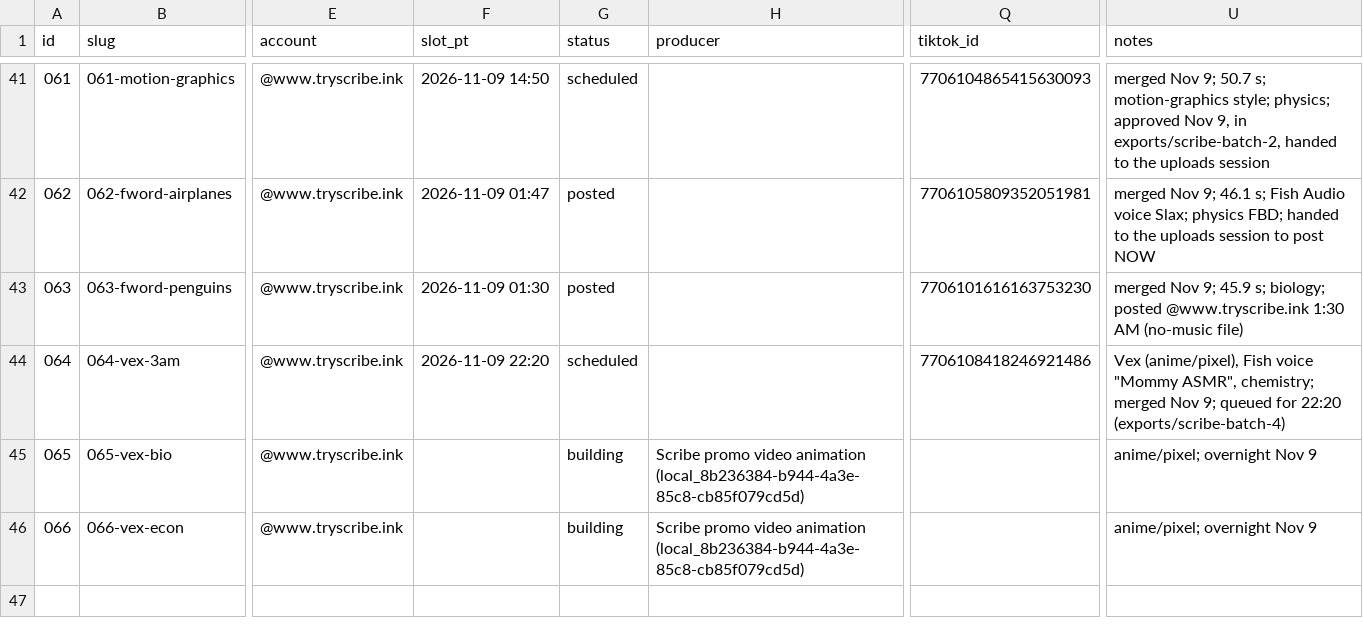
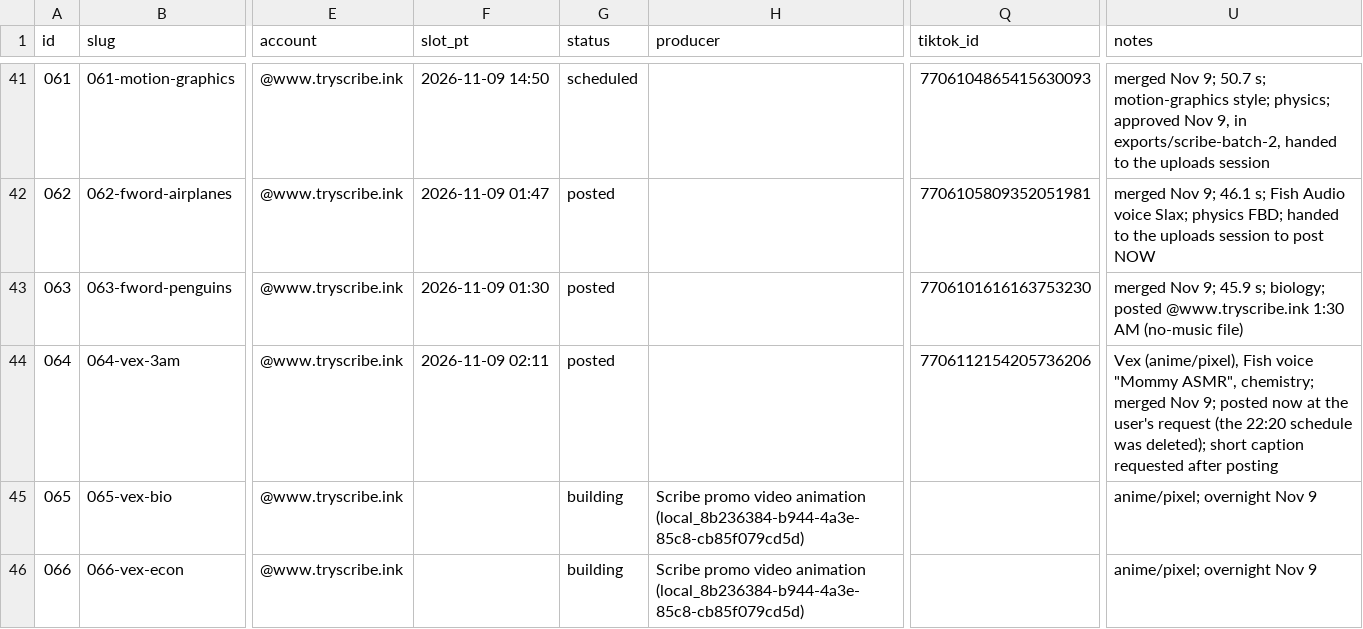
Before and after one commit to dylann4500/EDStudio, a CSV file: ops/ledger.csv, drawn as a sheet; only a part is shown, gaps mark what is left out; the diff names each change by its address in the sheet, - before the commit and + after, or states it on an @@ line.

```diff
--- a/ops/ledger.csv
+++ b/ops/ledger.csv
-F44 (slot_pt): 2026-11-09 22:20
+F44 (slot_pt): 2026-11-09 02:11
-G44 (status): scheduled
+G44 (status): posted
-Q44 (tiktok_id): 7706108418246921486
+Q44 (tiktok_id): 7706112154205736206
-U44 (notes): …Nov 9; queued for 22:20 (exports/scribe-batch-4)
+U44 (notes): …Nov 9; posted now at the user's request (the 22:20 schedule was deleted); short caption requested after posting
```
